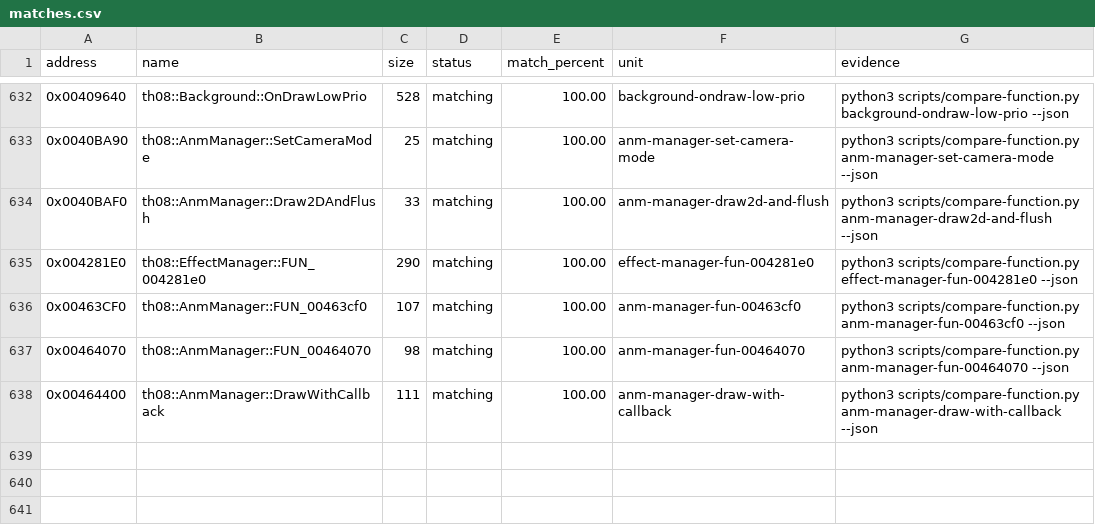
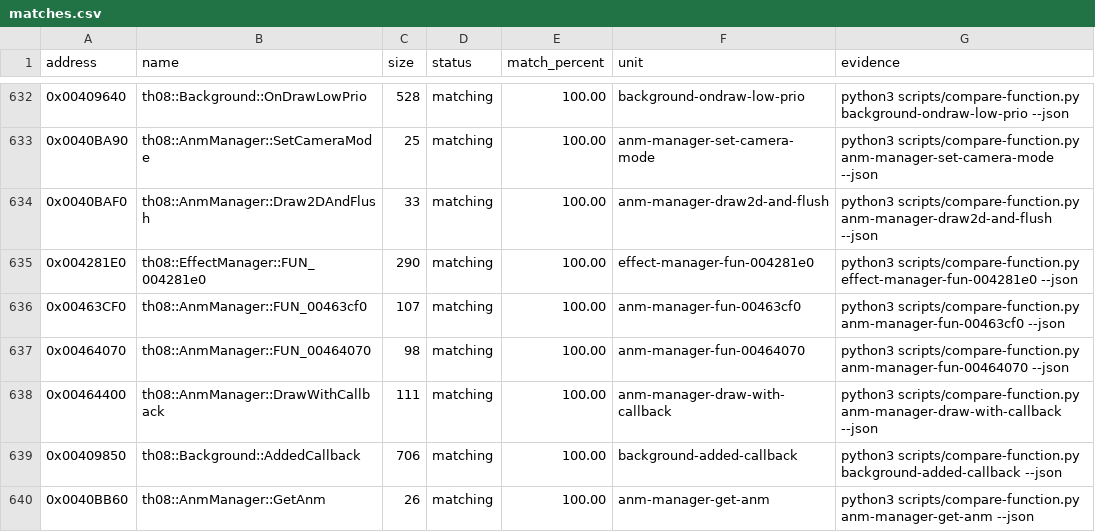
Before and after one commit to N0zoM1z0/th08, a CSV file: config/matches.csv, drawn as a sheet; only a part is shown, gaps mark what is left out; the diff names each change by its address in the sheet, - before the commit and + after, or states it on an @@ line.

Commit message:
gpt-web: exact background added callback

```diff
--- a/config/matches.csv
+++ b/config/matches.csv
+row 639: 0x00409850 | th08::Background::AddedCallback | 706 | matching | 100.00 | background-added-callback | python3 scripts/compare-function.py background-added-callback --json
+row 640: 0x0040BB60 | th08::AnmManager::GetAnm | 26 | matching | 100.00 | anm-manager-get-anm | python3 scripts/compare-function.py anm-manager-get-anm --json
```
Also changed, not shown: config/implemented.csv, config/mapping.csv, 9 other files.
